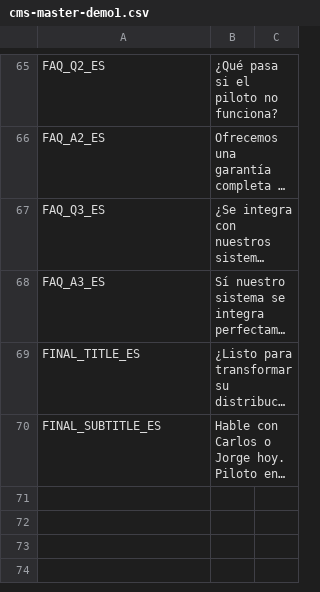
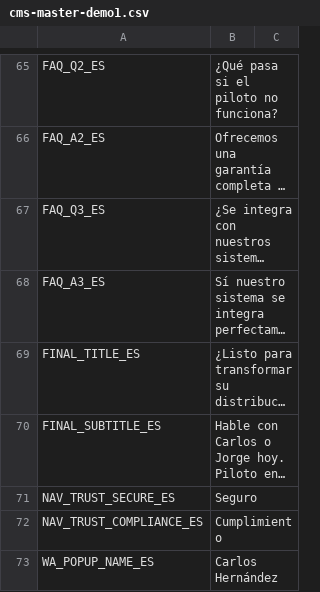
Before and after one commit to HolaSure/hola-Demo1-cms, a CSV file: cms-master-demo1.csv, drawn as a sheet; only a part is shown, gaps mark what is left out; long unchanged cells end in …; the diff covers the shown part only; the diff names each change by its address in the sheet, - before the commit and + after, or states it on an @@ line.

Commit message:
Update cms-master-demo1.csv

```diff
--- a/cms-master-demo1.csv
+++ b/cms-master-demo1.csv
+row 71: NAV_TRUST_SECURE_ES | Seguro
+row 72: NAV_TRUST_COMPLIANCE_ES | Cumplimiento
+row 73: WA_POPUP_NAME_ES | Carlos Hernández
```
Also changed, not shown: 2 added rows elsewhere in this file.
